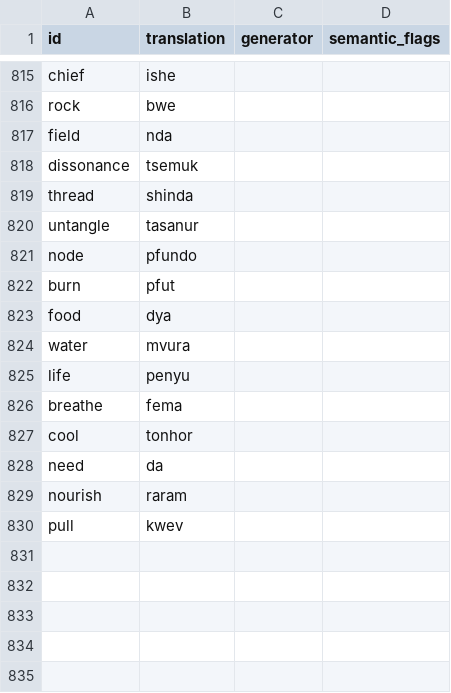
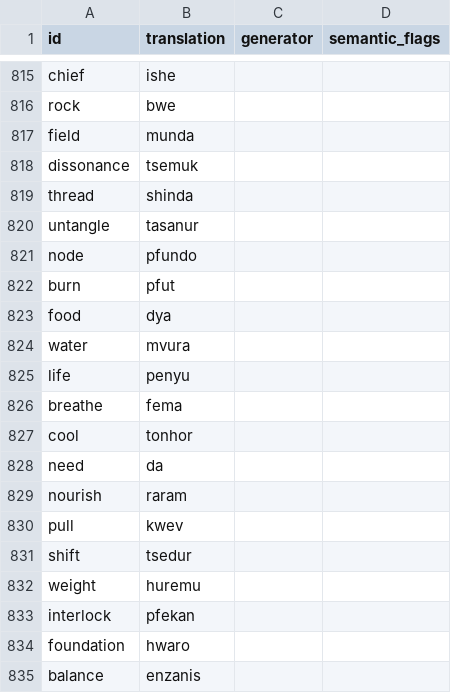
Before and after one commit to storysatchel/slog, a CSV file: src/kisangani/lexicon.csv, drawn as a sheet; only a part is shown, gaps mark what is left out.

Commit message:
feat: update dare mediation sample and morphology
Add subject prefixes (SP7, SP9, SP16) and plural forms for ishe and bwe to morphology.yaml. Add new words to lexicon.csv and change nda to munda. Update the dare_mediation.md.au sample to use the new tense markers, subject prefixes, and vocabulary.

```diff
--- a/src/kisangani/lexicon.csv
+++ b/src/kisangani/lexicon.csv
@@ -816,3 +816,3 @@ chief,ishe,,
 rock,bwe,,
-field,nda,,
+field,munda,,
 dissonance,tsemuk,,
@@ -830 +830,6 @@ nourish,raram,,
 pull,kwev,,
+shift,tsedur,,
+weight,huremu,,
+interlock,pfekan,,
+foundation,hwaro,,
+balance,enzanis,,
```
Also changed, not shown: 3 other files.
